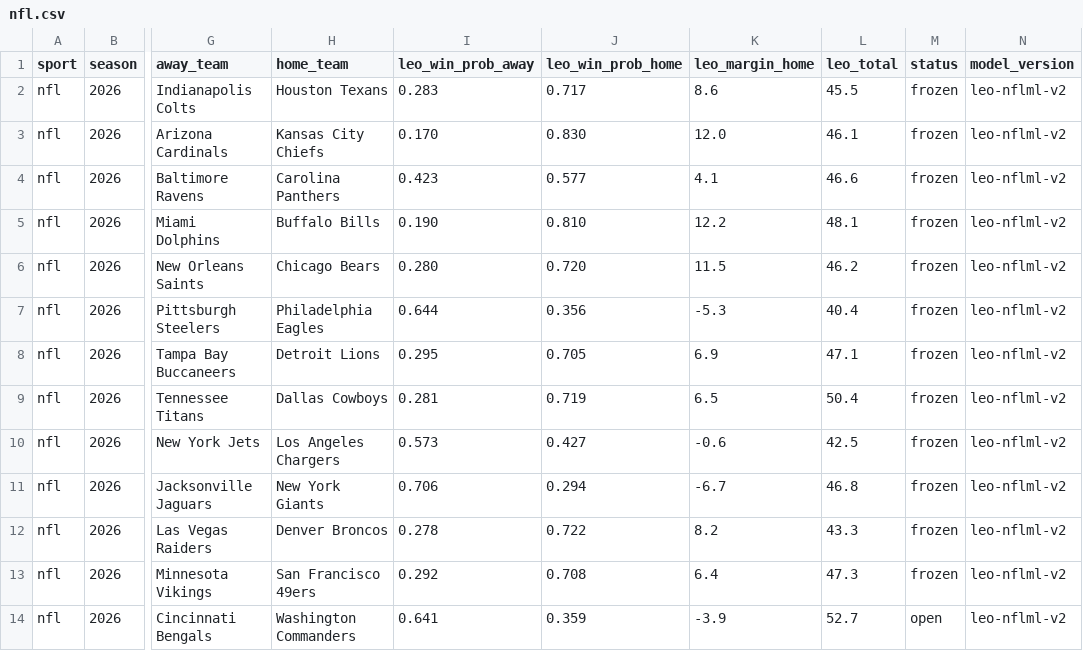
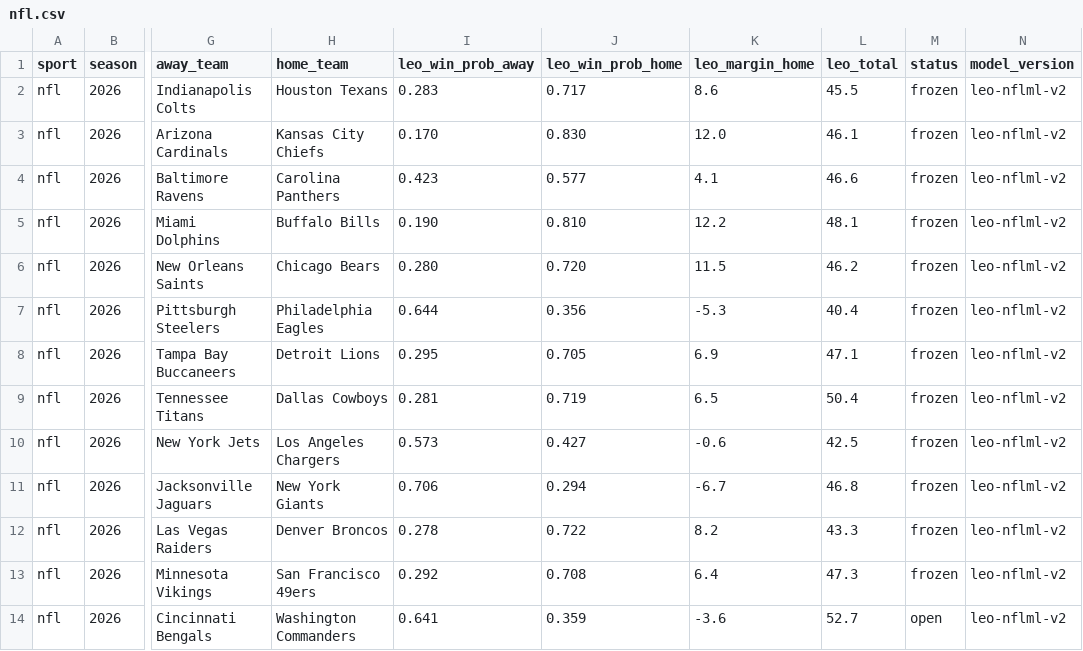
Before and after one commit to flychico/lydiaslab, a CSV file: data/predictions/nfl.csv, drawn as a sheet; only a part is shown, gaps mark what is left out; the diff names each change by its address in the sheet, - before the commit and + after, or states it on an @@ line.

```diff
--- a/data/predictions/nfl.csv
+++ b/data/predictions/nfl.csv
-K14 (leo_margin_home): -3.9
+K14 (leo_margin_home): -3.6
```
Also changed, not shown: data/nfl/ml-inputs-history.csv, data/nfl/prediction-history.csv, 22 other files.
